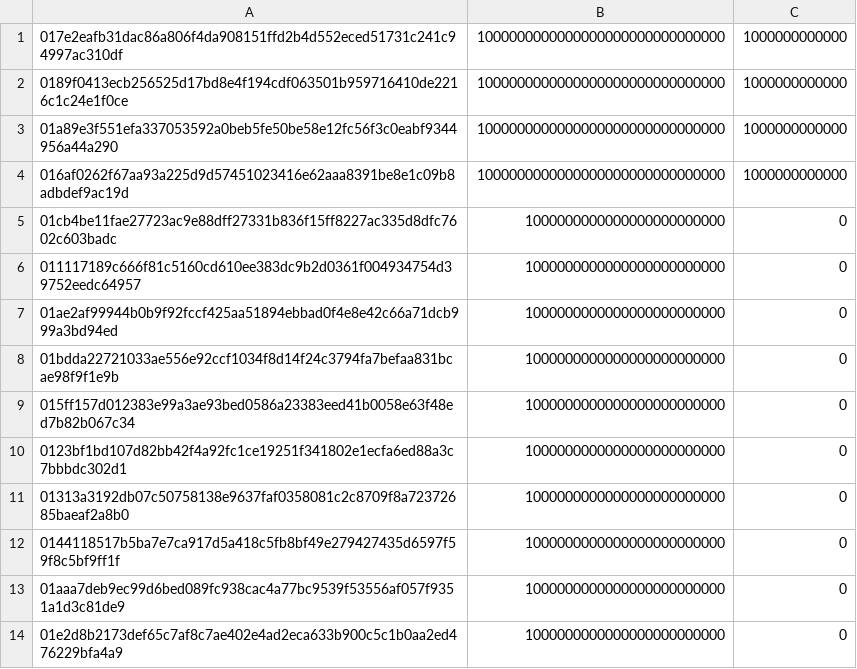
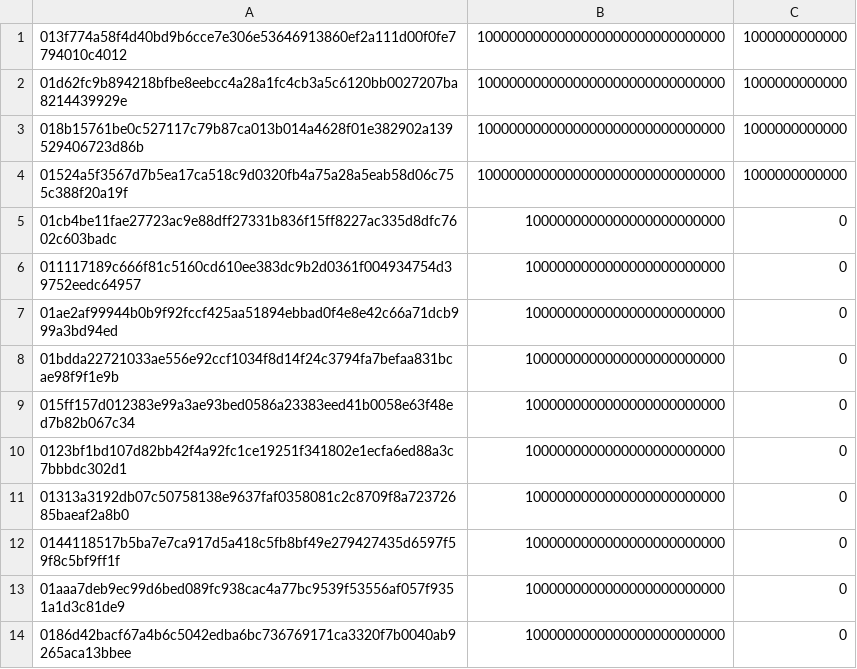
Before and after one commit to casper-network/casper-node, a CSV file: resources/production/accounts.csv, drawn as a sheet.

```diff
--- a/resources/production/accounts.csv
+++ b/resources/production/accounts.csv
@@ -1,5 +1,5 @@
-017e2eafb31dac86a806f4da908151ffd2b4d552eced51731c241c94997ac310df,1000000000000000000000000000000,1000000000000
-0189f0413ecb256525d17bd8e4f194cdf063501b959716410de2216c1c24e1f0ce,1000000000000000000000000000000,1000000000000
-01a89e3f551efa337053592a0beb5fe50be58e12fc56f3c0eabf9344956a44a290,1000000000000000000000000000000,1000000000000
-016af0262f67aa93a225d9d57451023416e62aaa8391be8e1c09b8adbdef9ac19d,1000000000000000000000000000000,1000000000000
+013f774a58f4d40bd9b6cce7e306e53646913860ef2a111d00f0fe7794010c4012,1000000000000000000000000000000,1000000000000
+01d62fc9b894218bfbe8eebcc4a28a1fc4cb3a5c6120bb0027207ba8214439929e,1000000000000000000000000000000,1000000000000
+018b15761be0c527117c79b87ca013b014a4628f01e382902a139529406723d86b,1000000000000000000000000000000,1000000000000
+01524a5f3567d7b5ea17ca518c9d0320fb4a75a28a5eab58d06c755c388f20a19f,1000000000000000000000000000000,1000000000000
 01cb4be11fae27723ac9e88dff27331b836f15ff8227ac335d8dfc7602c603badc,1000000000000000000000000,0
@@ -13,2 +13,2 @@
 01aaa7deb9ec99d6bed089fc938cac4a77bc9539f53556af057f9351a1d3c81de9,1000000000000000000000000,0
-01e2d8b2173def65c7af8c7ae402e4ad2eca633b900c5c1b0aa2ed476229bfa4a9,1000000000000000000000000,0
+0186d42bacf67a4b6c5042edba6bc736769171ca3320f7b0040ab9265aca13bbee,1000000000000000000000000,0
```
Also changed, not shown: 1 other file.
